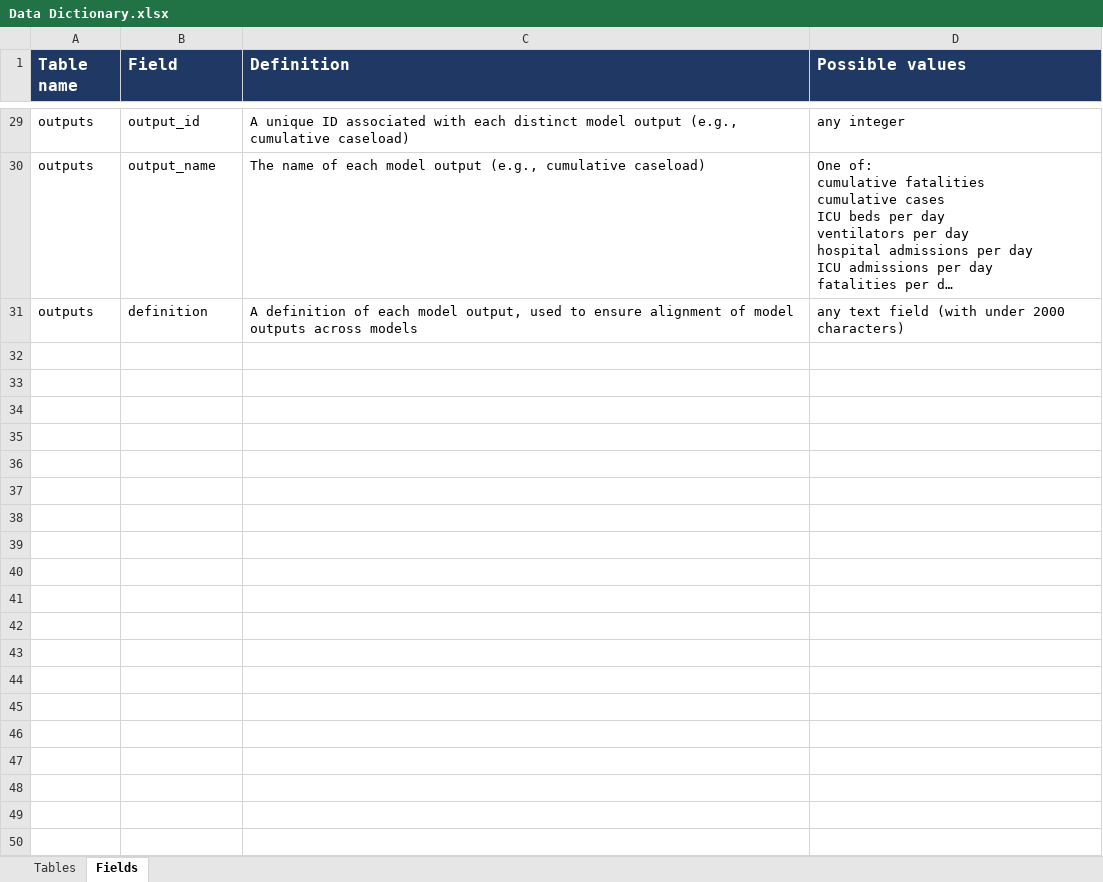
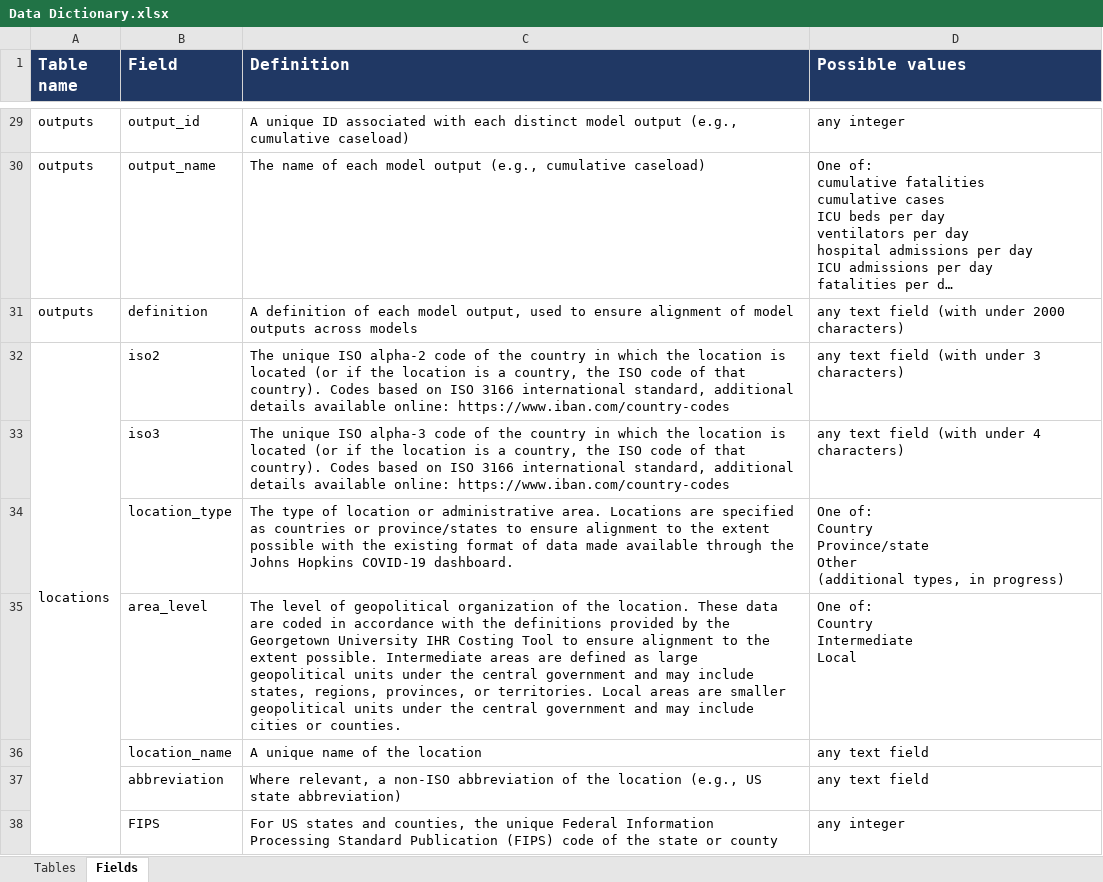
Before and after one commit to Innovate-For-Health/covid-ensemble, an Excel workbook: data/Data Dictionary.xlsx, sheet Fields, drawn as a sheet; only a part is shown, gaps mark what is left out; long unchanged cells end in …; values as stored, in another font and other column widths than the file's, no borders; ↵ is a line break in a cell; the diff names each change by its address in the sheet, - before the commit and + after, or states it on an @@ line.

Commit message:
add new location information including ISO codes, make corresponding updates to data dictionary

```diff
--- a/data/Data Dictionary.xlsx (sheet Fields)
+++ b/data/Data Dictionary.xlsx (sheet Fields)
+row 32: locations | iso2 | The unique ISO alpha-2 code of the country in which the location is located (or if the location is a country, the ISO code of that country). Codes based on ISO 3166 international standard, additional details available online: https://www.iban.com/country-codes | any text field (with under 3 characters)
+row 33:  | iso3 | The unique ISO alpha-3 code of the country in which the location is located (or if the location is a country, the ISO code of that country). Codes based on ISO 3166 international standard, additional details available online: https://www.iban.com/country-codes | any text field (with under 4 characters)
+row 34:  | location_type | The type of location or administrative area. Locations are specified as countries or province/states to ensure alignment to the extent possible with the existing format of data made available through the Johns Hopkins COVID-19 dashboard. | One of: ↵ Country ↵ Province/state ↵ Other ↵ (additional types, in progress)
+row 35:  | area_level | The level of geopolitical organization of the location. These data are coded in accordance with the definitions provided by the Georgetown University IHR Costing Tool to ensure alignment to the extent possible. Intermediate areas are defined as large geopolitical units under the central government and may include states, regions, provinces, or territories. Local areas are smaller geopolitical units under the central government and may include cities or counties. | One of: ↵ Country ↵ Intermediate ↵ Local
+row 36:  | location_name | A unique name of the location | any text field
+row 37:  | abbreviation | Where relevant, a non-ISO abbreviation of the location (e.g., US state abbreviation) | any text field
+row 38:  | FIPS | For US states and counties, the unique Federal Information Processing Standard Publication (FIPS) code of the state or county | any integer
```
Also changed, not shown: sheet Tables, 3 other files.
